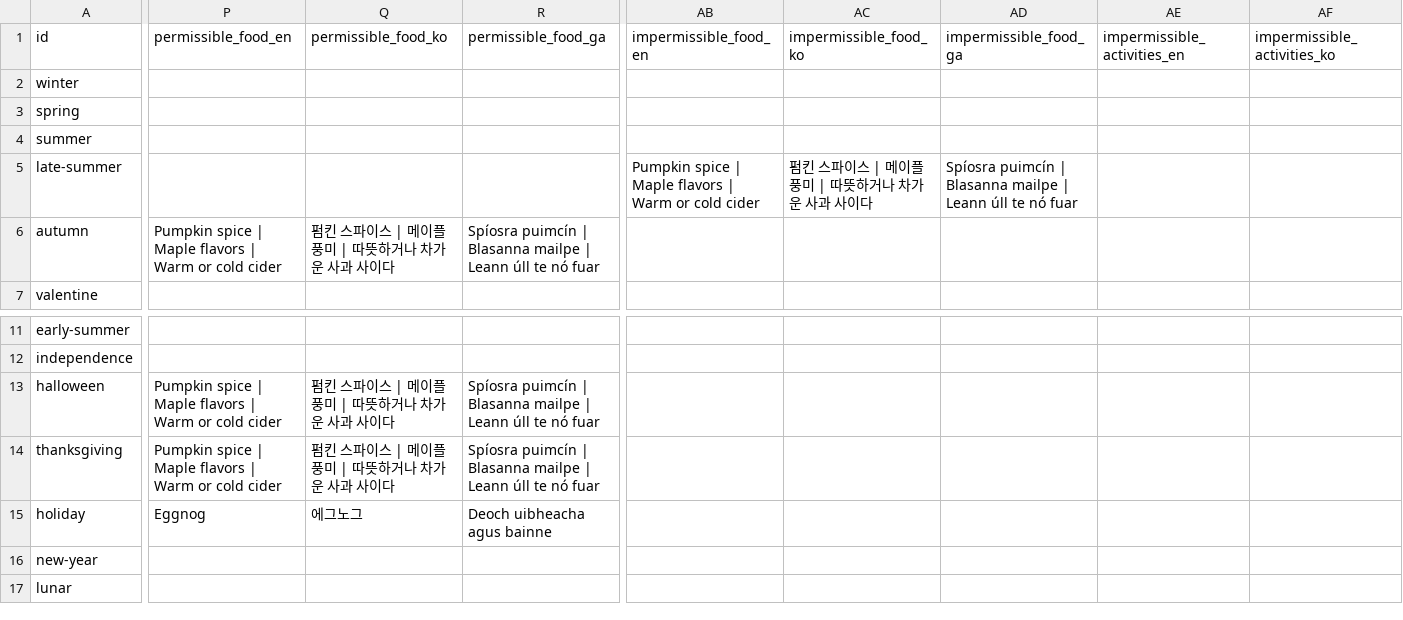
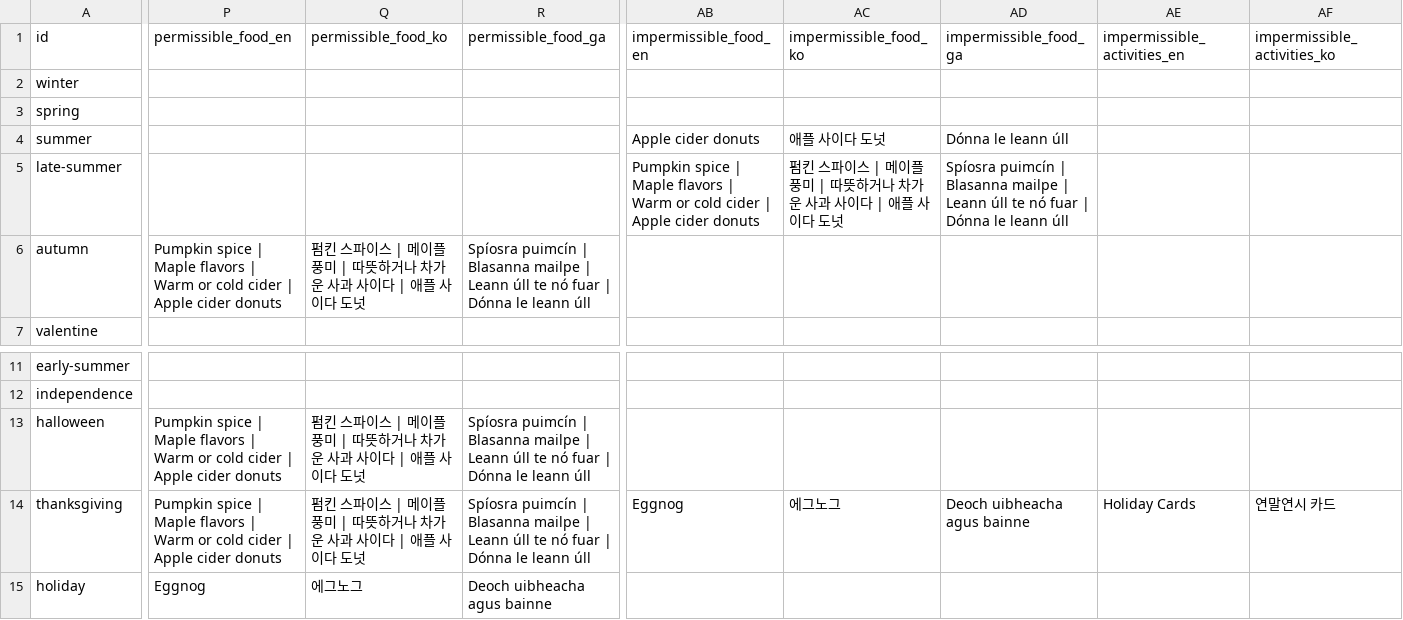
Before and after one commit to unpixelated-ideas/theseasonsays, a CSV file: src/data/calendar.csv, drawn as a sheet; only a part is shown, gaps mark what is left out; the shorter side is filled out with more unchanged rows; the diff covers the shown part only; the diff names each change by its address in the sheet, - before the commit and + after, or states it on an @@ line.

```diff
--- a/src/data/calendar.csv
+++ b/src/data/calendar.csv
-AB4 (impermissible_food_en): (empty)
+AB4 (impermissible_food_en): Apple cider donuts
-AC4 (impermissible_food_ko): (empty)
+AC4 (impermissible_food_ko): 애플 사이다 도넛
-AD4 (impermissible_food_ga): (empty)
+AD4 (impermissible_food_ga): Dónna le leann úll
-AB5 (impermissible_food_en): …cold cider
+AB5 (impermissible_food_en): …cold cider | Apple cider donuts
-AC5 (impermissible_food_ko): 펌킨 스파이스 | 메이플 풍미 | 따뜻하거나 차가운 사과 사이다
+AC5 (impermissible_food_ko): 펌킨 스파이스 | 메이플 풍미 | 따뜻하거나 차가운 사과 사이다 | 애플 사이다 도넛
-AD5 (impermissible_food_ga): …nó fuar
+AD5 (impermissible_food_ga): …nó fuar | Dónna le leann úll
-P6 (permissible_food_en): …cold cider
+P6 (permissible_food_en): …cold cider | Apple cider donuts
-Q6 (permissible_food_ko): 펌킨 스파이스 | 메이플 풍미 | 따뜻하거나 차가운 사과 사이다
+Q6 (permissible_food_ko): 펌킨 스파이스 | 메이플 풍미 | 따뜻하거나 차가운 사과 사이다 | 애플 사이다 도넛
-R6 (permissible_food_ga): …nó fuar
+R6 (permissible_food_ga): …nó fuar | Dónna le leann úll
-P13:P14 (permissible_food_en): …cold cider
+P13:P14 (permissible_food_en): …cold cider | Apple cider donuts
-Q13:Q14 (permissible_food_ko): 펌킨 스파이스 | 메이플 풍미 | 따뜻하거나 차가운 사과 사이다
+Q13:Q14 (permissible_food_ko): 펌킨 스파이스 | 메이플 풍미 | 따뜻하거나 차가운 사과 사이다 | 애플 사이다 도넛
-R13:R14 (permissible_food_ga): …nó fuar
+R13:R14 (permissible_food_ga): …nó fuar | Dónna le leann úll
-AB14 (impermissible_food_en): (empty)
+AB14 (impermissible_food_en): Eggnog
-AC14 (impermissible_food_ko): (empty)
+AC14 (impermissible_food_ko): 에그노그
-AD14 (impermissible_food_ga): (empty)
+AD14 (impermissible_food_ga): Deoch uibheacha agus bainne
-AE14 (impermissible_activities_en): (empty)
+AE14 (impermissible_activities_en): Holiday Cards
-AF14 (impermissible_activities_ko): (empty)
+AF14 (impermissible_activities_ko): 연말연시 카드
```
Also changed, not shown: 1 edited cell elsewhere in this file, 9 other files.
